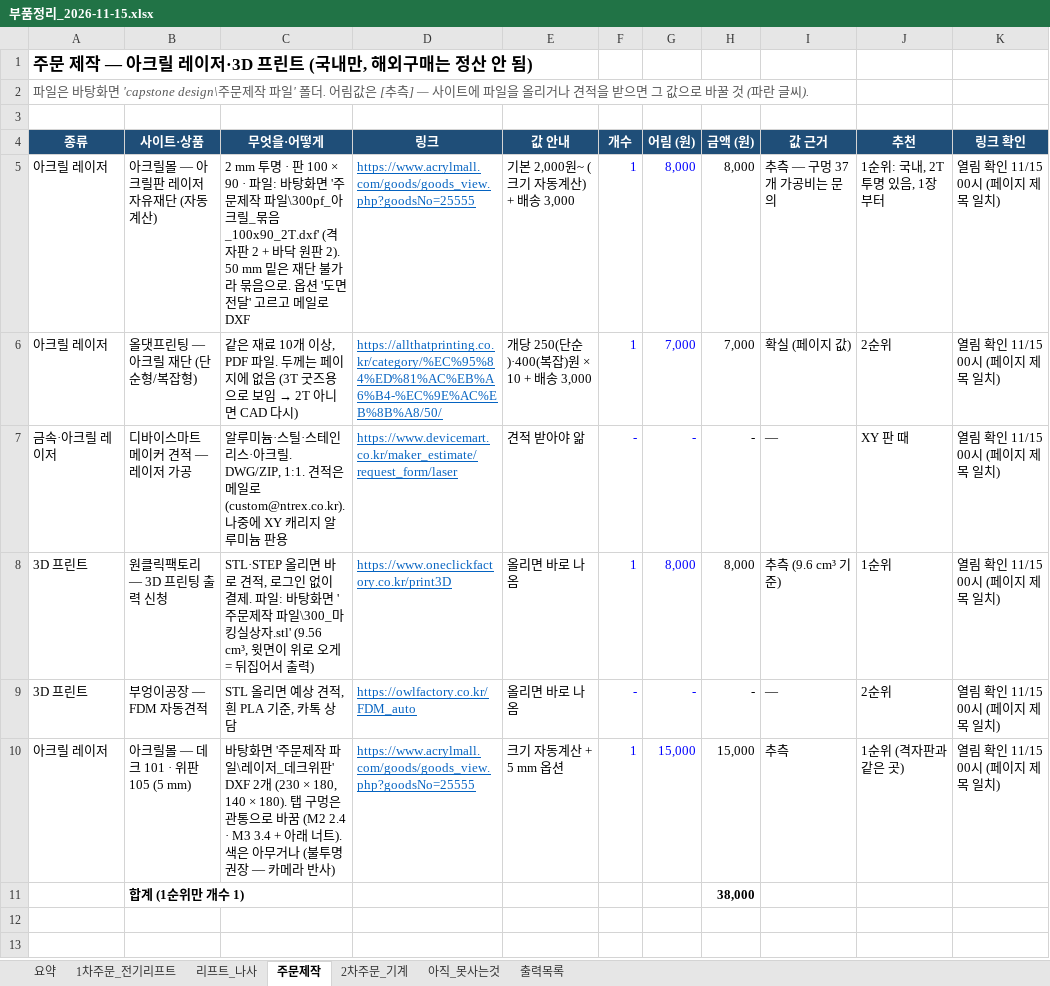
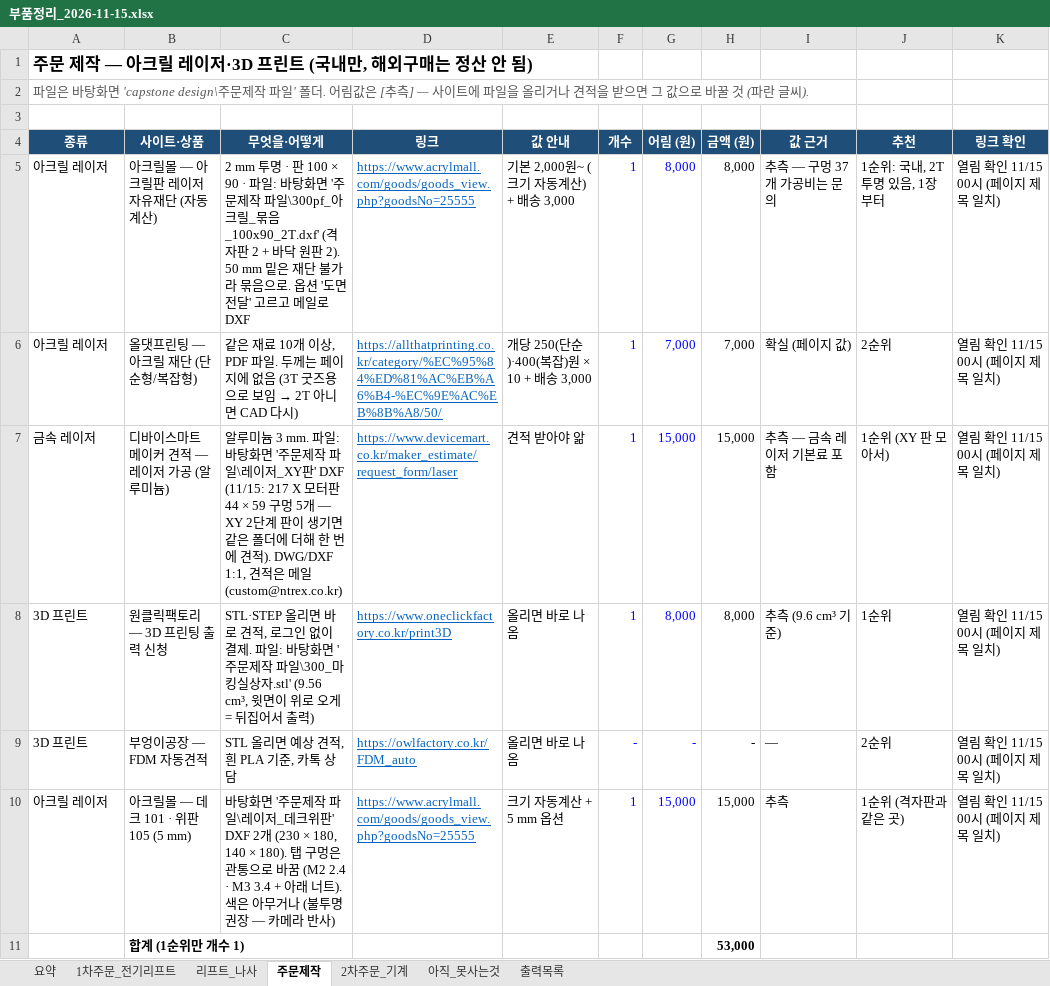
Before and after one commit to britams/-capstone-project-repo, an Excel workbook: purchase/부품정리_2026-11-15.xlsx, sheet 주문제작, drawn as a sheet; values as stored, in another font and other column widths than the file's, no borders; removed rows and columns are numbered as before the commit, all else as after; the diff names each change by its address in the sheet, - before the commit and + after, or states it on an @@ line.

```diff
--- a/purchase/부품정리_2026-11-15.xlsx (sheet 주문제작)
+++ b/purchase/부품정리_2026-11-15.xlsx (sheet 주문제작)
-row 7: 금속·아크릴 레이저 | 디바이스마트 메이커 견적 — 레이저 가공 | 알루미늄·스틸·스테인리스·아크릴. DWG/ZIP, 1:1. 견적은 메일로 (custom@ntrex.co.kr). 나중에 XY 캐리지 알루미늄 판용 | https://www.devicemart.co.kr/maker_estimate/request_form/laser | 견적 받아야 앎 | - | - | - | — | XY 판 때 | 열림 확인 11/15 00시 (페이지 제목 일치)
+row 7: 금속 레이저 | 디바이스마트 메이커 견적 — 레이저 가공 (알루미늄) | 알루미늄 3 mm. 파일: 바탕화면 '주문제작 파일\레이저_XY판' DXF (11/15: 217 X 모터판 44 × 59 구멍 5개 — XY 2단계 판이 생기면 같은 폴더에 더해 한 번에 견적). DWG/DXF 1:1, 견적은 메일 (custom@ntrex.co.kr) | https://www.devicemart.co.kr/maker_estimate/request_form/laser | 견적 받아야 앎 | 1 | 15,000 | 15,000 | 추측 — 금속 레이저 기본료 포함 | 1순위 (XY 판 모아서) | 열림 확인 11/15 00시 (페이지 제목 일치)
-H11 (금액 (원)): 38,000
+H11 (금액 (원)): 53,000
```
Also changed, not shown: sheet 출력목록, sheet 2차주문_기계, sheet 요약, formulas that keep their value, 2 other files.
